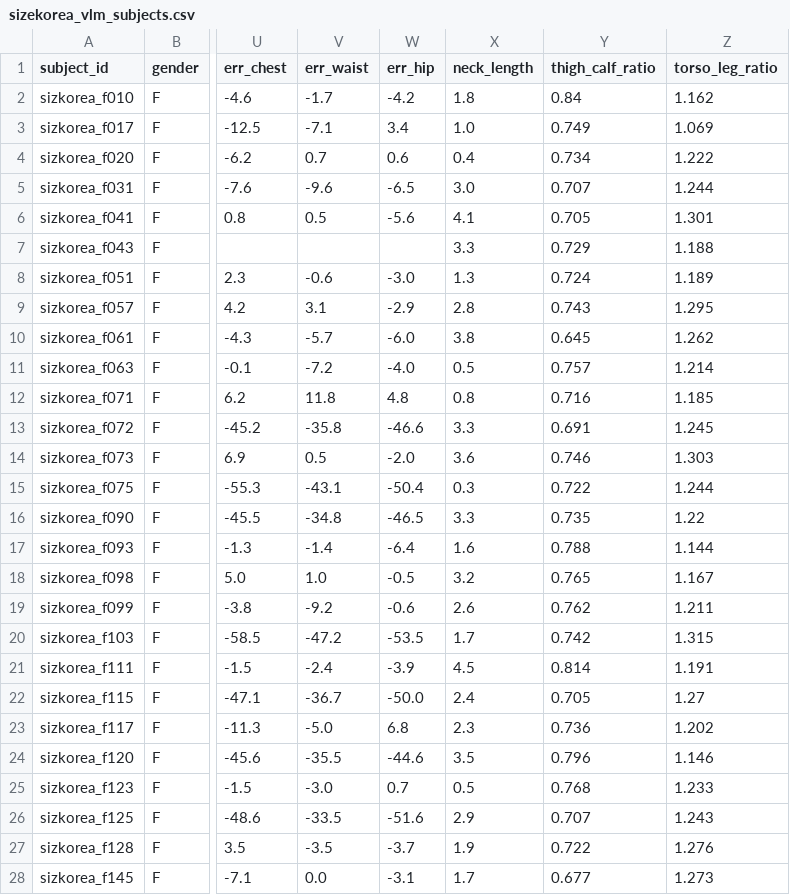
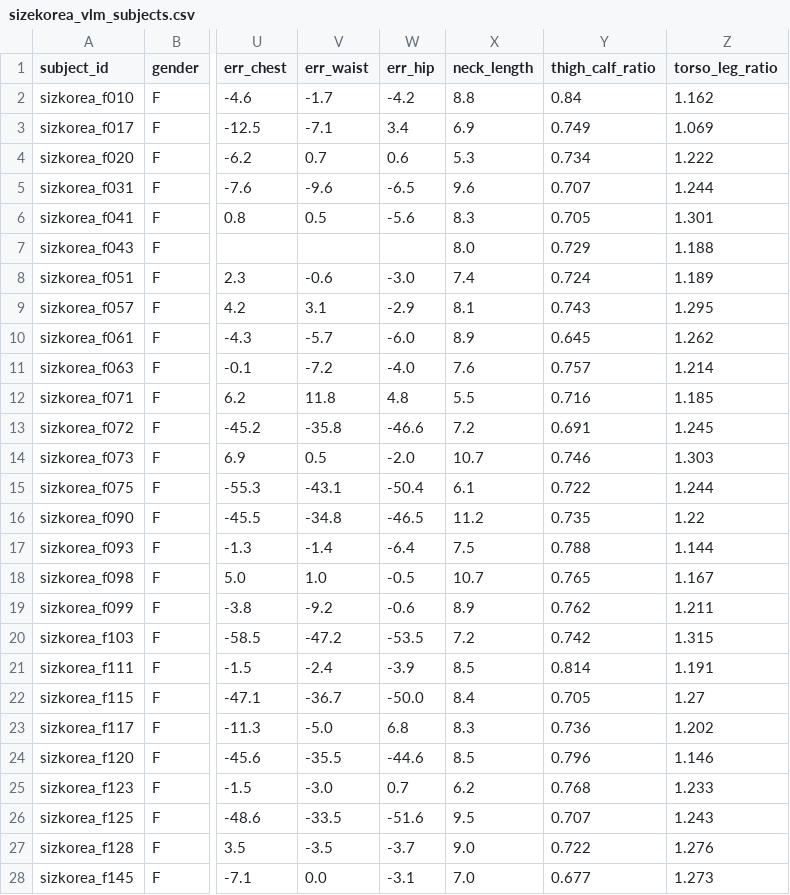
Before and after one commit to SKNETWORKS-FAMILY-AICAMP/SKN28-FINAL-1Team, a CSV file: ml/body_measurement/data/labels/sizekorea_vlm_subjects.csv, drawn as a sheet; only a part is shown, gaps mark what is left out; the diff covers the shown part only; the diff names each change by its address in the sheet, - before the commit and + after, or states it on an @@ line.

Commit message:
refactor: apply visual neck length formula to estimation logic and update subjects labels

```diff
--- a/ml/body_measurement/data/labels/sizekorea_vlm_subjects.csv
+++ b/ml/body_measurement/data/labels/sizekorea_vlm_subjects.csv
-X2 (neck_length): 1.8
+X2 (neck_length): 8.8
-X3 (neck_length): 1.0
+X3 (neck_length): 6.9
-X4 (neck_length): 0.4
+X4 (neck_length): 5.3
-X5 (neck_length): 3.0
+X5 (neck_length): 9.6
-X6 (neck_length): 4.1
+X6 (neck_length): 8.3
-X7 (neck_length): 3.3
+X7 (neck_length): 8.0
-X8 (neck_length): 1.3
+X8 (neck_length): 7.4
-X9 (neck_length): 2.8
+X9 (neck_length): 8.1
-X10 (neck_length): 3.8
+X10 (neck_length): 8.9
-X11 (neck_length): 0.5
+X11 (neck_length): 7.6
-X12 (neck_length): 0.8
+X12 (neck_length): 5.5
-X13 (neck_length): 3.3
+X13 (neck_length): 7.2
-X14 (neck_length): 3.6
+X14 (neck_length): 10.7
-X15 (neck_length): 0.3
+X15 (neck_length): 6.1
-X16 (neck_length): 3.3
+X16 (neck_length): 11.2
-X17 (neck_length): 1.6
+X17 (neck_length): 7.5
-X18 (neck_length): 3.2
+X18 (neck_length): 10.7
-X19 (neck_length): 2.6
+X19 (neck_length): 8.9
-X20 (neck_length): 1.7
+X20 (neck_length): 7.2
-X21 (neck_length): 4.5
+X21 (neck_length): 8.5
-X22 (neck_length): 2.4
+X22 (neck_length): 8.4
-X23 (neck_length): 2.3
+X23 (neck_length): 8.3
-X24 (neck_length): 3.5
+X24 (neck_length): 8.5
-X25 (neck_length): 0.5
+X25 (neck_length): 6.2
-X26 (neck_length): 2.9
+X26 (neck_length): 9.5
-X27 (neck_length): 1.9
+X27 (neck_length): 9.0
-X28 (neck_length): 1.7
+X28 (neck_length): 7.0
```
Also changed, not shown: 154 edited cells elsewhere in this file, 1 other file.
